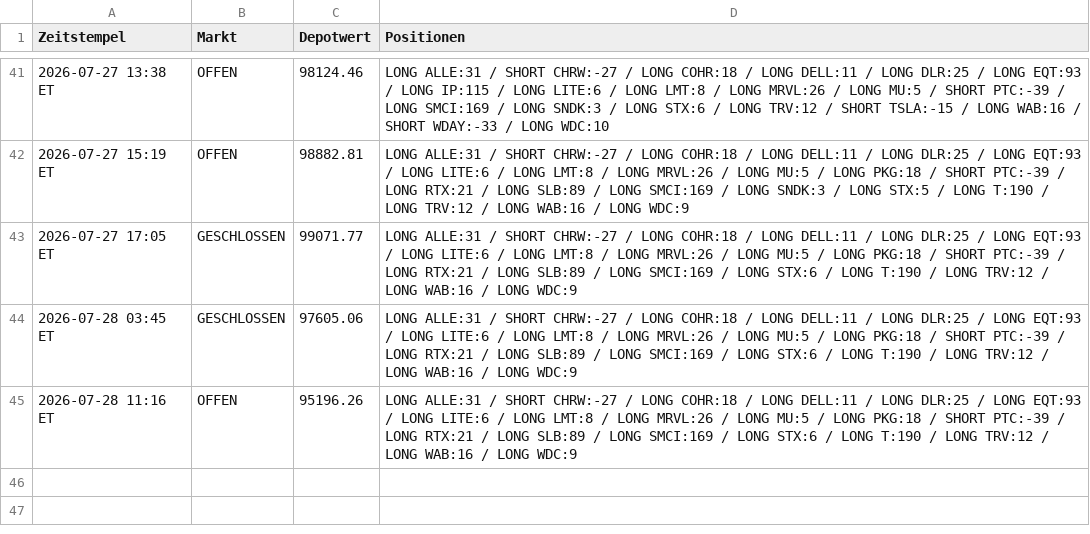
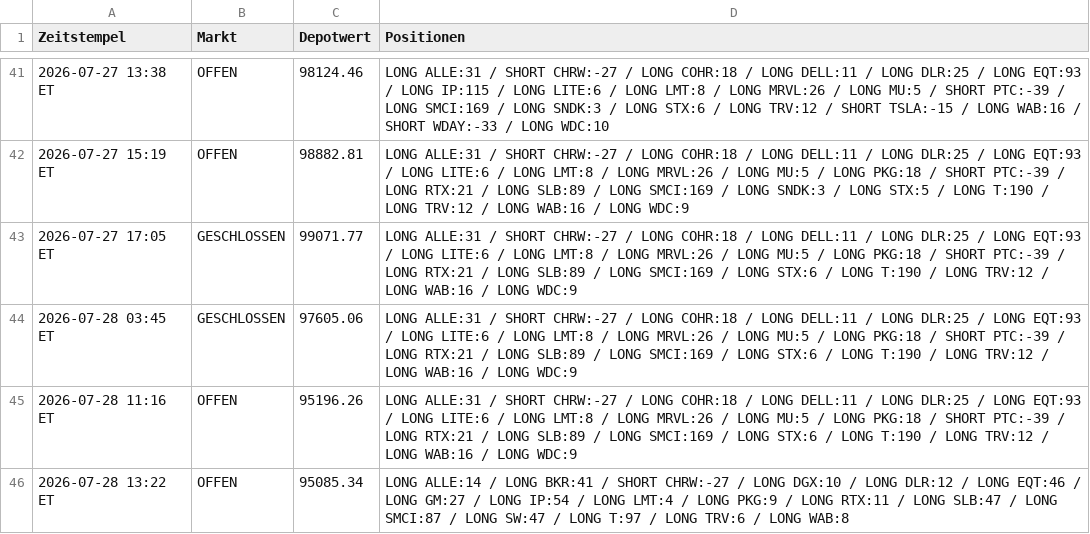
Before and after one commit to PatrickGerisch/NewsBot, a CSV file: news_bot_alpaca_runs.csv, drawn as a sheet; only a part is shown, gaps mark what is left out; the diff names each change by its address in the sheet, - before the commit and + after, or states it on an @@ line.

```diff
--- a/news_bot_alpaca_runs.csv
+++ b/news_bot_alpaca_runs.csv
+row 46: 2026-07-28 13:22 ET | OFFEN | 95085.34 | LONG ALLE:14 / LONG BKR:41 / SHORT CHRW:-27 / LONG DGX:10 / LONG DLR:12 / LONG EQT:46 / LONG GM:27 / LONG IP:54 / LONG LMT:4 / LONG PKG:9 / LONG RTX:11 / LONG SLB:47 / LONG SMCI:87 / LONG SW:47 / LONG T:97 / LONG TRV:6 / LONG WAB:8
```
Also changed, not shown: arena_history.csv, news_bot_features.csv, 14 other files.
